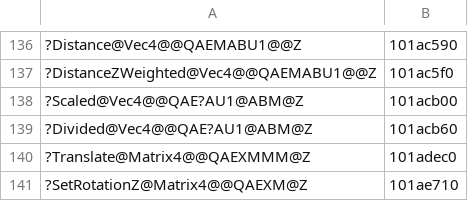
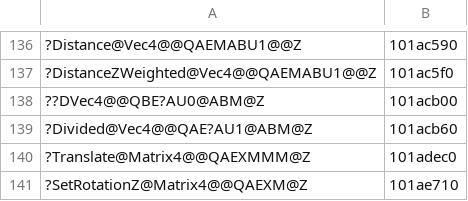
Before and after one commit to ObeseCatLord/Gurumin-Decompilation, a TSV file: decomp/obj_symbols.tsv, drawn as a sheet; only a part is shown, gaps mark what is left out; the diff names each change by its address in the sheet, - before the commit and + after, or states it on an @@ line.

```diff
--- a/decomp/obj_symbols.tsv
+++ b/decomp/obj_symbols.tsv
-A138: ?Scaled@Vec4@@QAE?AU1@ABM@Z
+A138: ??DVec4@@QBE?AU0@ABM@Z
```
Also changed, not shown: 17 other files.
